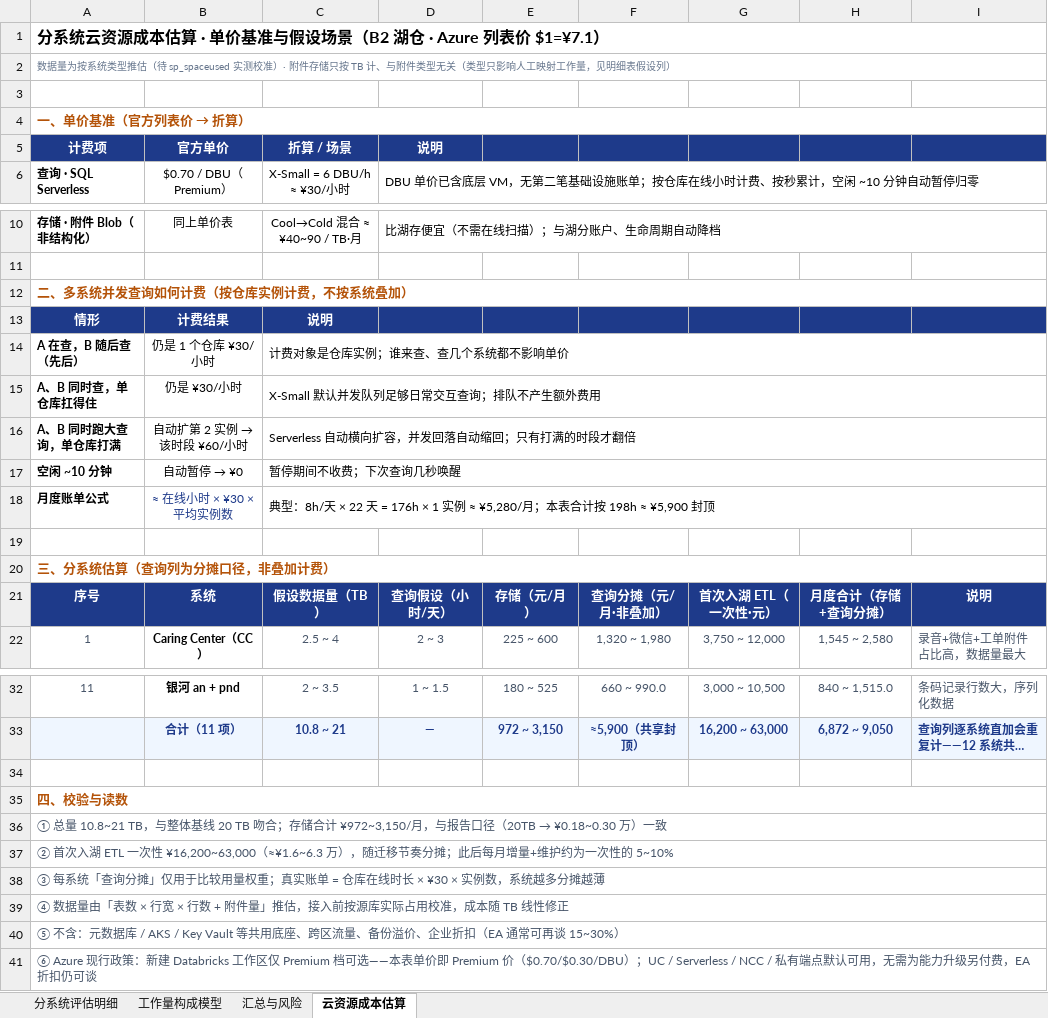
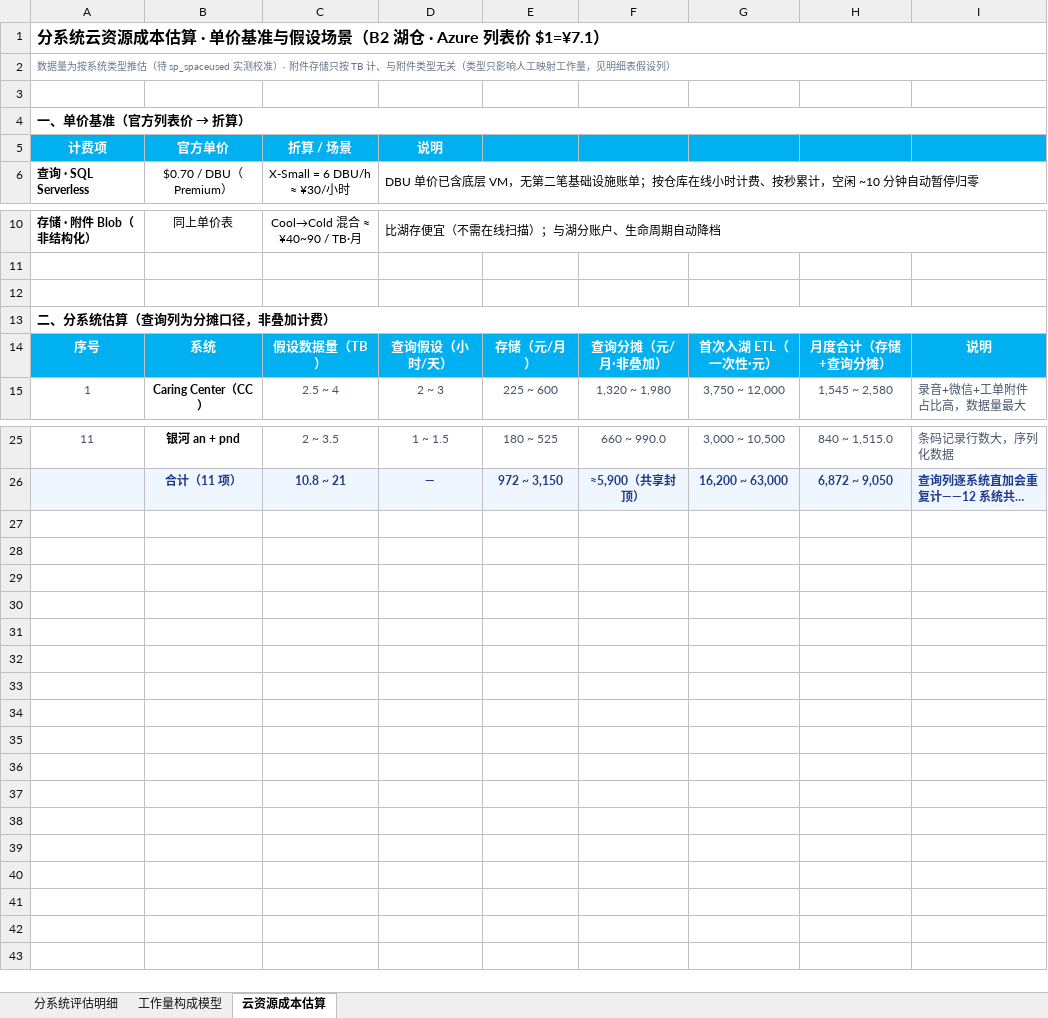
Before and after one commit to DoctoryJava/RimsDecommision, an Excel workbook: report/系统接入工作量评估.xlsx, sheet 云资源成本估算, drawn as a sheet; only a part is shown, gaps mark what is left out; long unchanged cells end in …; values as stored, in another font and other column widths than the file's, no borders; removed rows and columns are numbered as before the commit, all else as after; the diff names each change by its address in the sheet, - before the commit and + after, or states it on an @@ line.

```diff
--- a/report/系统接入工作量评估.xlsx (sheet 云资源成本估算)
+++ b/report/系统接入工作量评估.xlsx (sheet 云资源成本估算)
-sheet tab: 汇总与风险
-A4 text colour: #B45309
+A4 text colour: black
-A5:I5 fill: #1E3A8A
+A5:I5 fill: #00B0F0
-row 12: 二、多系统并发查询如何计费（按仓库实例计费，不按系统叠加）
-row 13: 情形 | 计费结果 | 说明
-row 14: A 在查，B 随后查（先后） | 仍是 1 个仓库 ¥30/小时 | 计费对象是仓库实例；谁来查、查几个系统都不影响单价
-row 15: A、B 同时查，单仓库扛得住 | 仍是 ¥30/小时 | X-Small 默认并发队列足够日常交互查询；排队不产生额外费用
-row 16: A、B 同时跑大查询，单仓库打满 | 自动扩第 2 实例 → 该时段 ¥60/小时 | Serverless 自动横向扩容，并发回落自动缩回；只有打满的时段才翻倍
-row 17: 空闲 ~10 分钟 | 自动暂停 → ¥0 | 暂停期间不收费；下次查询几秒唤醒
-row 18: 月度账单公式 | ≈ 在线小时 × ¥30 × 平均实例数 | 典型：8h/天 × 22 天 = 176h × 1 实例 ≈ ¥5,280/月；本表合计按 198h ≈ ¥5,900 封顶
@@ column A renumbered in row 13 @@
-A13 text colour: #B45309
+A13 text colour: black
-A14:I14 fill: #1E3A8A
+A14:I14 fill: #00B0F0
-row 34: (empty)
-row 35: 四、校验与读数
-row 36: ① 总量 10.8~21 TB，与整体基线 20 TB 吻合；存储合计 ¥972~3,150/月，与报告口径（20TB → ¥0.18~0.30 万）一致
-row 37: ② 首次入湖 ETL 一次性 ¥16,200~63,000（≈¥1.6~6.3 万），随迁移节奏分摊；此后每月增量+维护约为一次性的 5~10%
-row 38: ③ 每系统「查询分摊」仅用于比较用量权重；真实账单 = 仓库在线时长 × ¥30 × 实例数，系统越多分摊越薄
-row 39: ④ 数据量由「表数 × 行宽 × 行数 + 附件量」推估，接入前按源库实际占用校准，成本随 TB 线性修正
-row 40: ⑤ 不含：元数据库 / AKS / Key Vault 等共用底座、跨区流量、备份溢价、企业折扣（EA 通常可再谈 15~30%）
-row 41: ⑥ Azure 现行政策：新建 Databricks 工作区仅 Premium 档可选——本表单价即 Premium 价（$0.70/$0.30/DBU）；UC / Serverless / NCC / 私有端点默认可用，无需为能力升级另付费，EA 折扣仍可谈
```
Also changed, not shown: sheet 工作量构成模型, sheet 分系统评估明细, charts or pictures.
